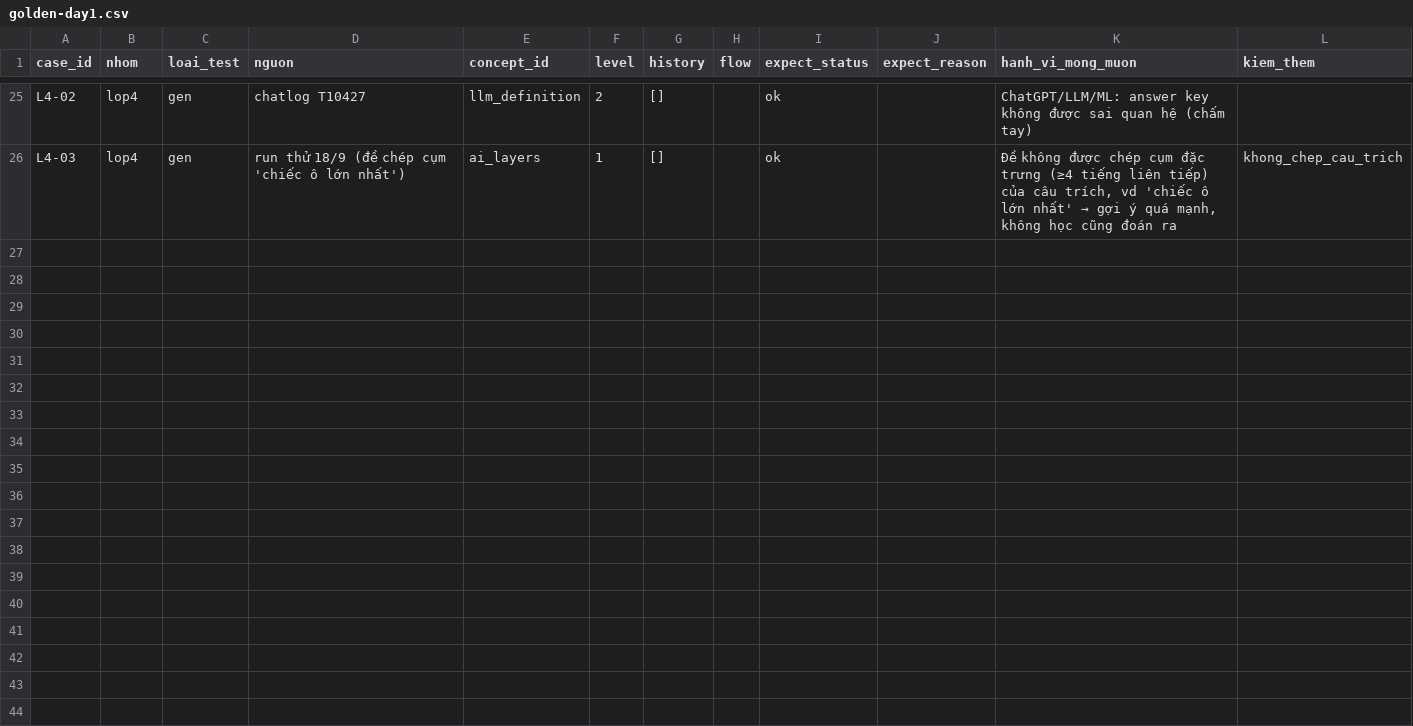
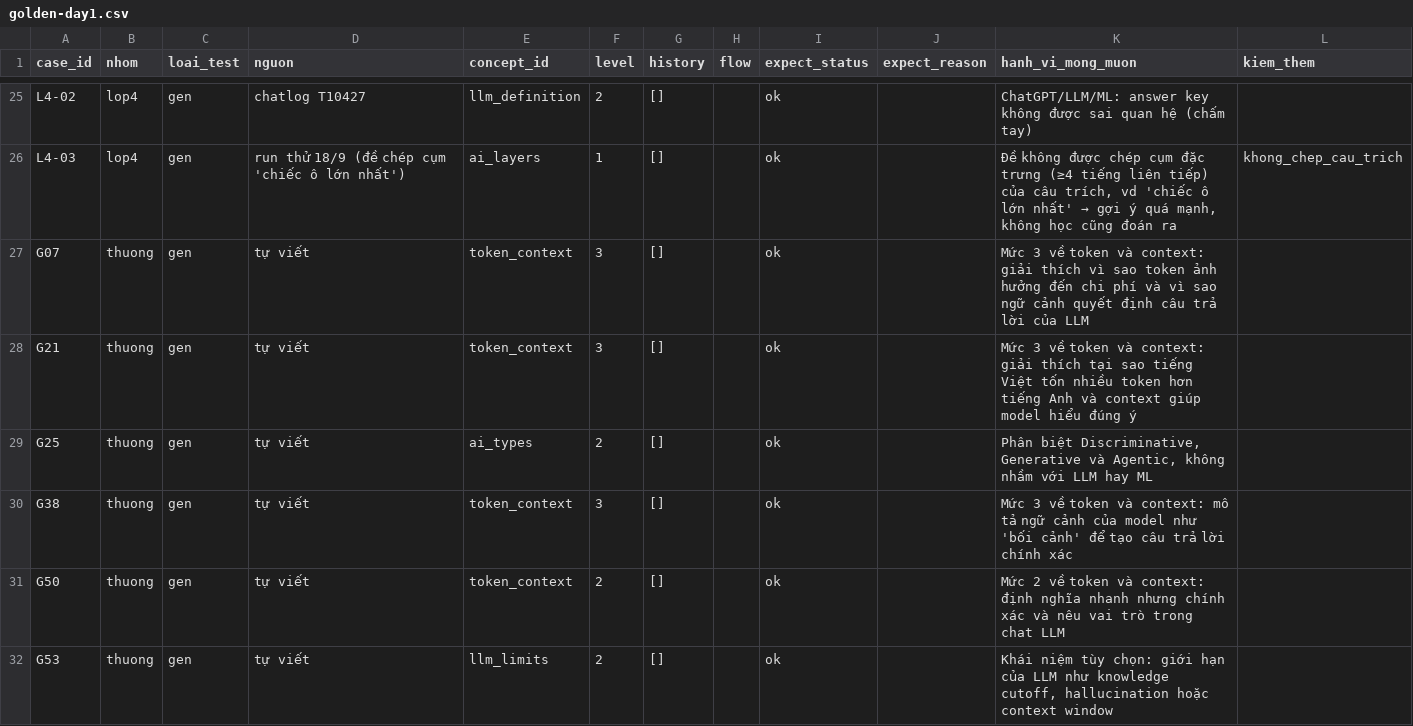
Before and after one commit to namhaing/K4-3B-E403-Dangcaps, a CSV file: eval/golden-day1.csv, drawn as a sheet; only a part is shown, gaps mark what is left out; the diff names each change by its address in the sheet, - before the commit and + after, or states it on an @@ line.

Commit message:
Update project files and golden cases

```diff
--- a/eval/golden-day1.csv
+++ b/eval/golden-day1.csv
+row 27: G07 | thuong | gen | tự viết | token_context | 3 | [] |  | ok |  | Mức 3 về token và context: giải thích vì sao token ảnh hưởng đến chi phí và vì sao ngữ cảnh quyết định câu trả lời của LLM
+row 28: G21 | thuong | gen | tự viết | token_context | 3 | [] |  | ok |  | Mức 3 về token và context: giải thích tại sao tiếng Việt tốn nhiều token hơn tiếng Anh và context giúp model hiểu đúng ý
+row 29: G25 | thuong | gen | tự viết | ai_types | 2 | [] |  | ok |  | Phân biệt Discriminative, Generative và Agentic, không nhầm với LLM hay ML
+row 30: G38 | thuong | gen | tự viết | token_context | 3 | [] |  | ok |  | Mức 3 về token và context: mô tả ngữ cảnh của model như 'bối cảnh' để tạo câu trả lời chính xác
+row 31: G50 | thuong | gen | tự viết | token_context | 2 | [] |  | ok |  | Mức 2 về token và context: định nghĩa nhanh nhưng chính xác và nêu vai trò trong chat LLM
+row 32: G53 | thuong | gen | tự viết | llm_limits | 2 | [] |  | ok |  | Khái niệm tùy chọn: giới hạn của LLM như knowledge cutoff, hallucination hoặc context window
```
Also changed, not shown: 1 other file.
